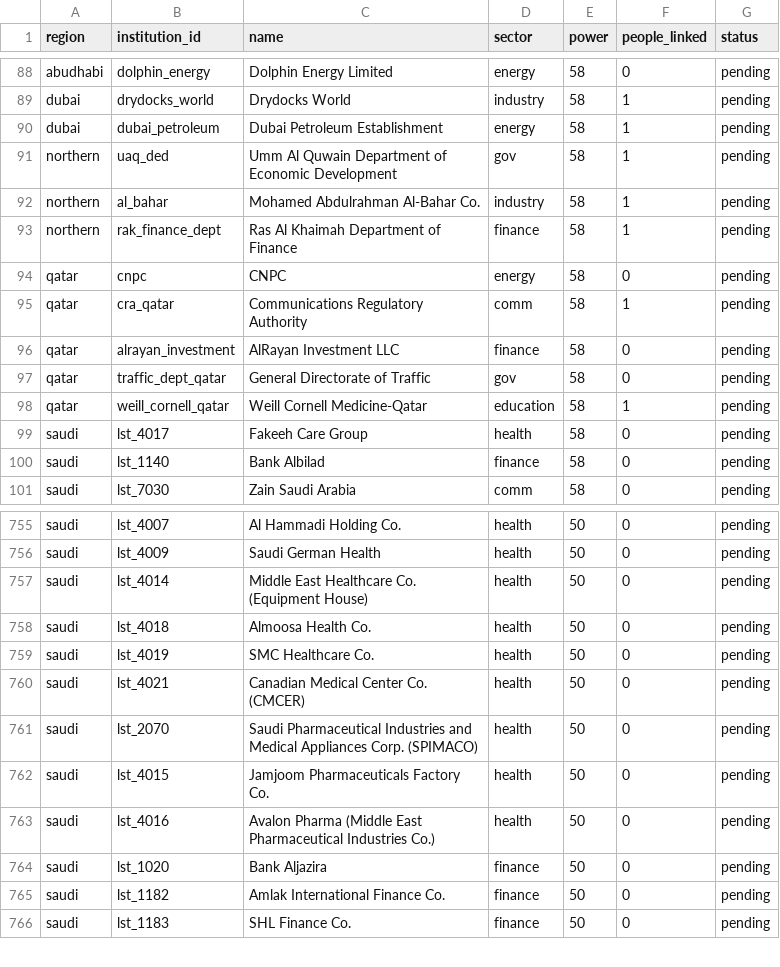
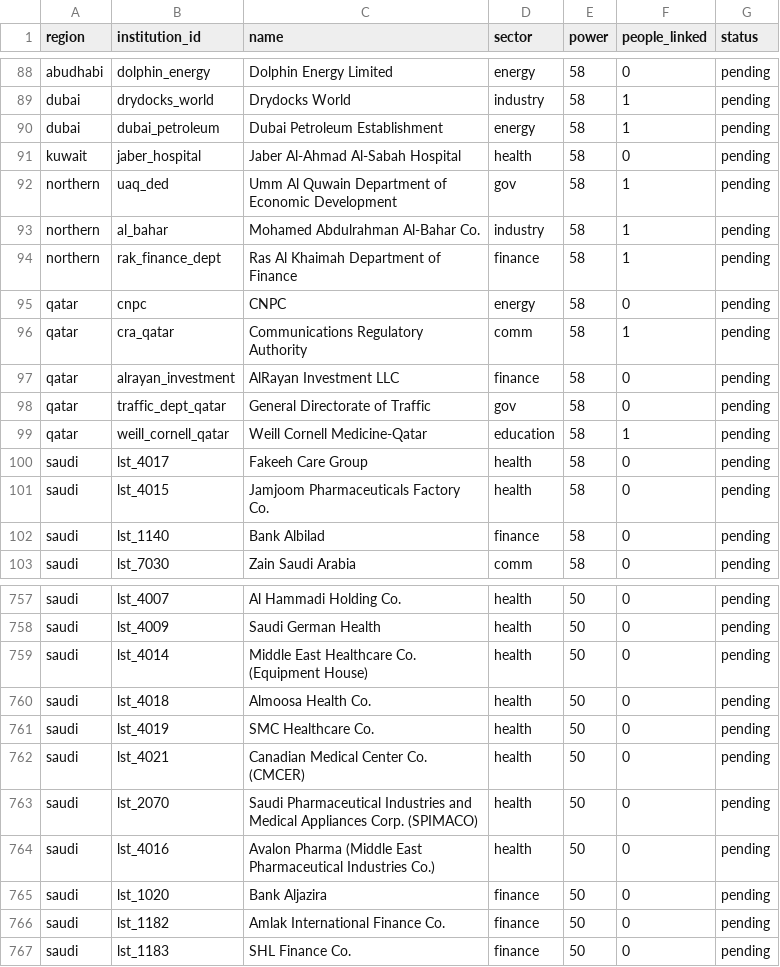
Before and after one commit to qizhangumich/power_network, a CSV file: data/backfill_queue.csv, drawn as a sheet; only a part is shown, gaps mark what is left out; removed rows and columns are numbered as before the commit, all else as after; the diff names each change by its address in the sheet, - before the commit and + after, or states it on an @@ line.

```diff
--- a/data/backfill_queue.csv
+++ b/data/backfill_queue.csv
+row 91: kuwait | jaber_hospital | Jaber Al-Ahmad Al-Sabah Hospital | health | 58 | 0 | pending
+row 101: saudi | lst_4015 | Jamjoom Pharmaceuticals Factory Co. | health | 58 | 0 | pending
-row 762: saudi | lst_4015 | Jamjoom Pharmaceuticals Factory Co. | health | 50 | 0 | pending
```
Also changed, not shown: data/institution_candidates.csv, 10 other files.
